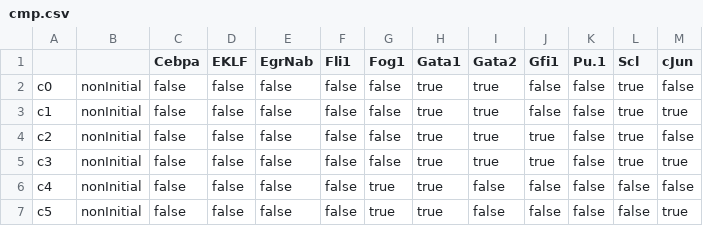
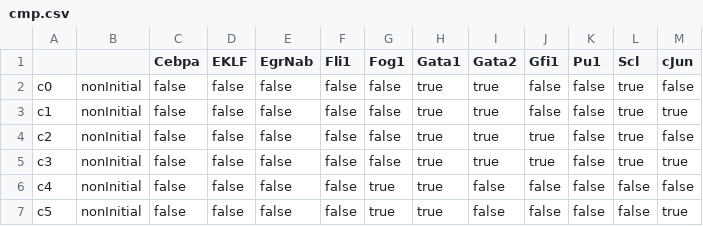
Before and after one commit to swoodhouse/SCNS-GUI, a CSV file: cmp.csv, drawn as a sheet; only a part is shown.

Commit message:
Update cmp.csv
Removing dot from gene name

```diff
--- a/cmp.csv
+++ b/cmp.csv
@@ -1,2 +1,2 @@
-,,Cebpa,EKLF,EgrNab,Fli1,Fog1,Gata1,Gata2,Gfi1,Pu.1,Scl,cJun
+,,Cebpa,EKLF,EgrNab,Fli1,Fog1,Gata1,Gata2,Gfi1,Pu1,Scl,cJun
 c0,nonInitial,false,false,false,false,false,true,true,false,false,true,false
```
